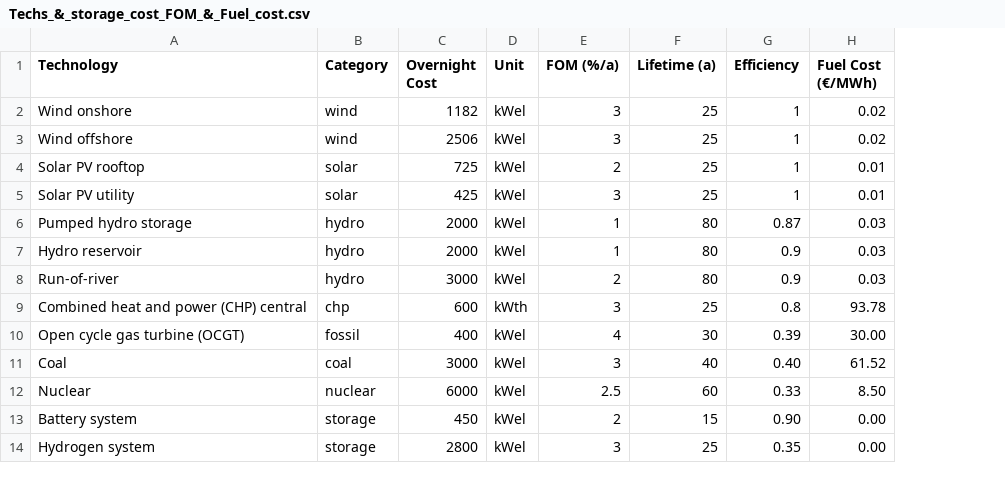
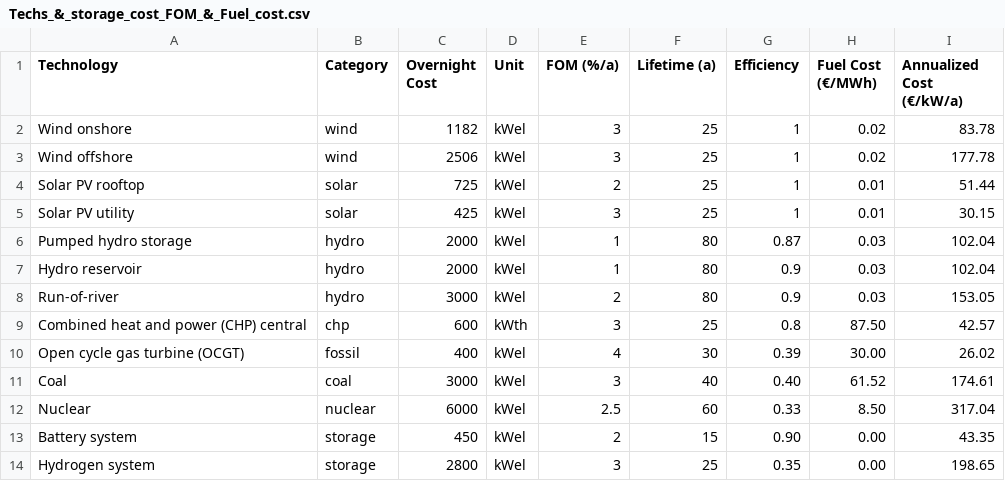
Before and after one commit to ccanoyrac/Integrated-energy-grids-Assignment, a CSV file: Data/Techs_&_storage_cost_FOM_&_Fuel_cost.csv, drawn as a sheet; the diff names each change by its address in the sheet, - before the commit and + after, or states it on an @@ line.

Commit message:
Annualize costs and H2 network

```diff
--- a/Data/Techs_&_storage_cost_FOM_&_Fuel_cost.csv
+++ b/Data/Techs_&_storage_cost_FOM_&_Fuel_cost.csv
+column I (Annualized Cost (€/kW/a)), rows 2-14: 83.78 | 177.78 | 51.44 | 30.15 | 102.04 | 102.04 | 153.05 | 42.57 | 26.02 | 174.61 | 317.04 | 43.35 | 198.65
-H9 (Fuel Cost (€/MWh)): 93.78
+H9 (Fuel Cost (€/MWh)): 87.50
```
Also changed, not shown: Data/Techs_cost_FOM_&_Fuel_cost.csv, 14 other files.
